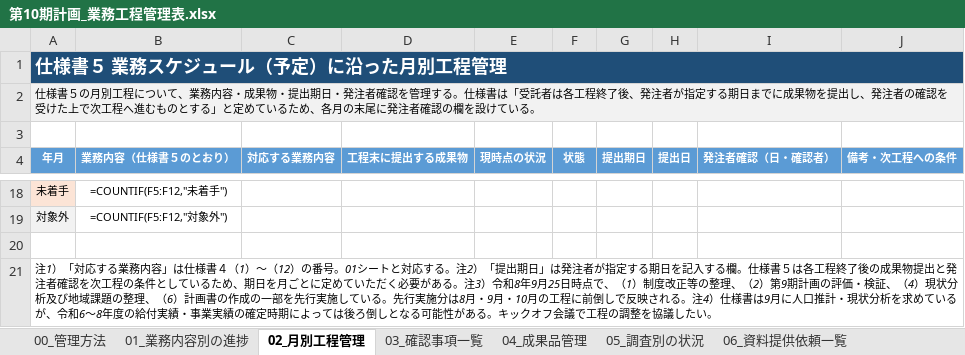
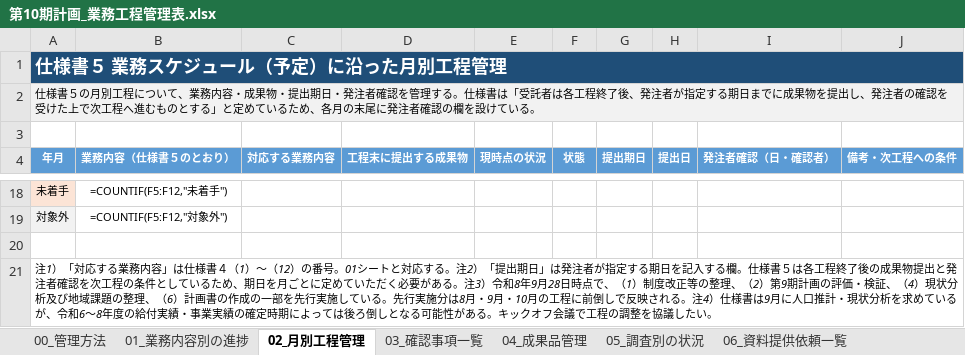
Before and after one commit to ryowakayama-gif/repository, an Excel workbook: output/第10期計画_業務工程管理表.xlsx, sheet 02_月別工程管理, drawn as a sheet; only a part is shown, gaps mark what is left out; values as stored, in another font and other column widths than the file's, no borders; formulas without a stored value are shown as written; conditional formats not drawn; the diff names each change by its address in the sheet, - before the commit and + after, or states it on an @@ line.

```diff
--- a/output/第10期計画_業務工程管理表.xlsx (sheet 02_月別工程管理)
+++ b/output/第10期計画_業務工程管理表.xlsx (sheet 02_月別工程管理)
-A21 (年月): …8年9月25日時点で…
+A21 (年月): …8年9月28日時点で…
```
Also changed, not shown: sheet 01_業務内容別の進捗, sheet 00_管理方法, output/第10期計画_中間報告の根拠対照表.xlsx, output/第10期計画_成果品一覧.xlsx, 3 other files.
